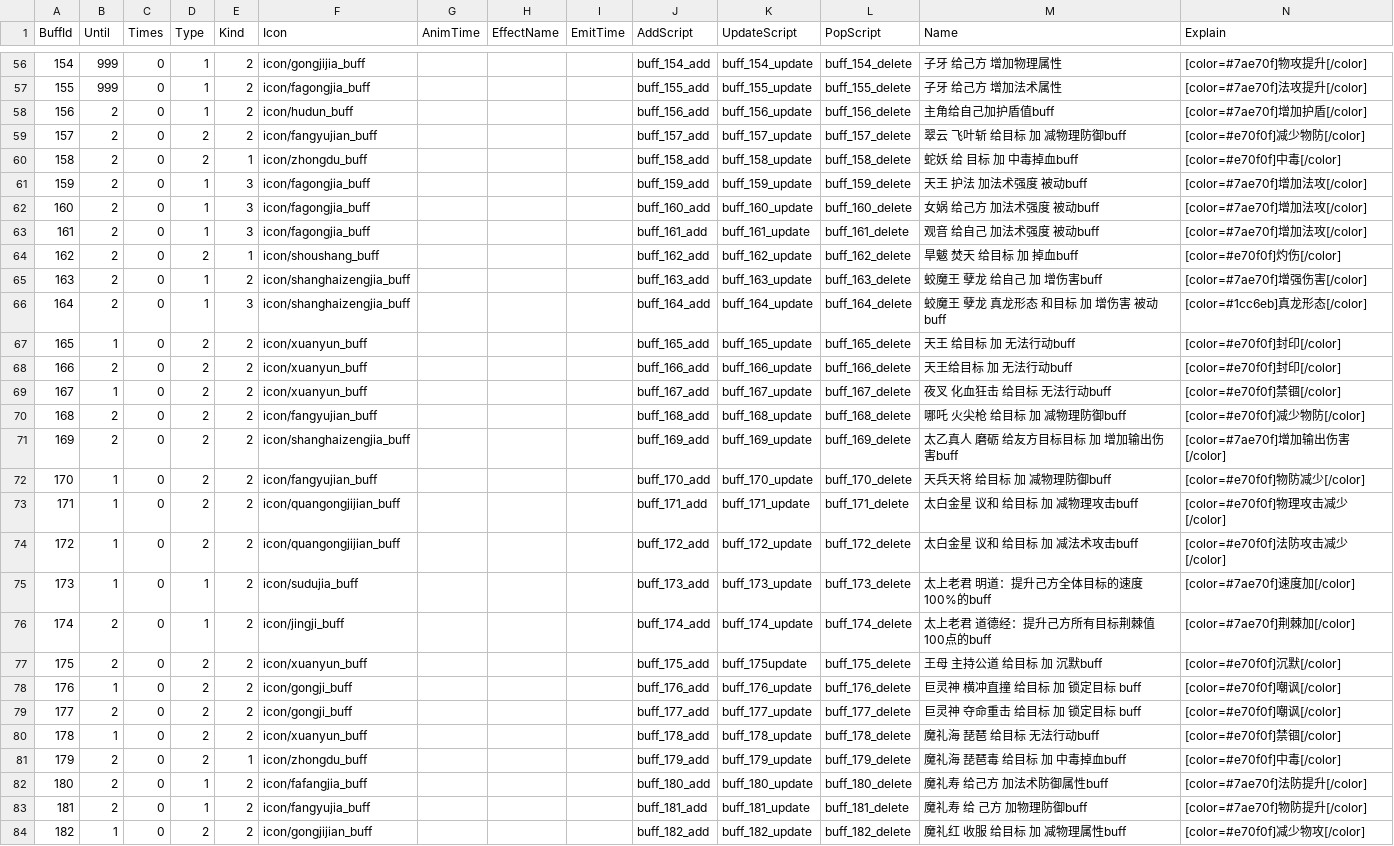
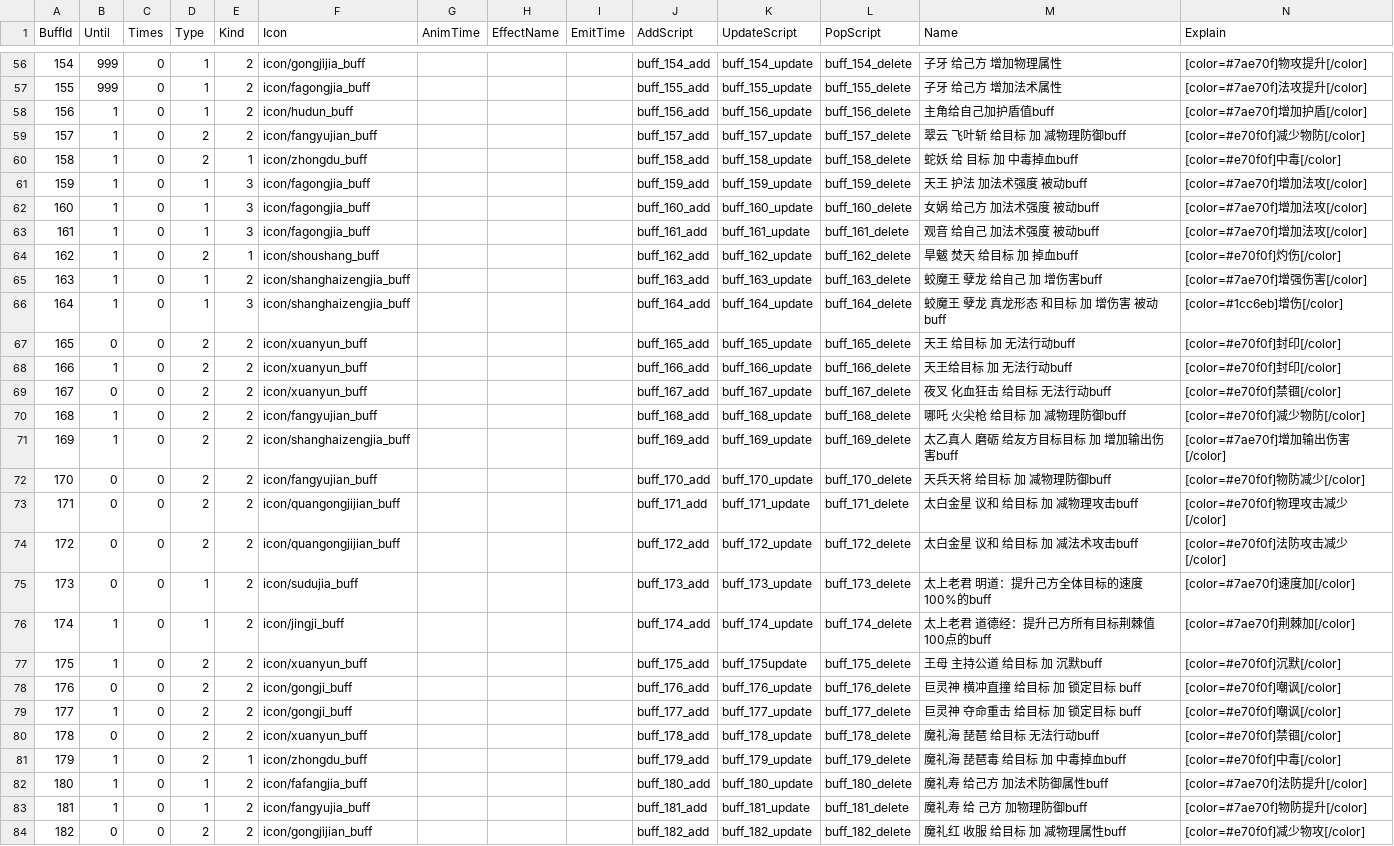
Before and after one commit to kevinnewkevin/xiyou, a CSV file: trunk/config/tables/buff.csv, drawn as a sheet; only a part is shown, gaps mark what is left out; the diff covers the shown part only; the diff names each change by its address in the sheet, - before the commit and + after, or states it on an @@ line.

```diff
--- a/trunk/config/tables/buff.csv
+++ b/trunk/config/tables/buff.csv
-B58:B66 (Until): 2
+B58:B66 (Until): 1
-N66 (Explain): [color=#1cc6eb]真龙形态[/color]
+N66 (Explain): [color=#1cc6eb]增伤[/color]
-B67 (Until): 1
+B67 (Until): 0
-B68 (Until): 2
+B68 (Until): 1
-B69 (Until): 1
+B69 (Until): 0
-B70:B71 (Until): 2
+B70:B71 (Until): 1
-B72:B75 (Until): 1
+B72:B75 (Until): 0
-B76:B77 (Until): 2
+B76:B77 (Until): 1
-B78 (Until): 1
+B78 (Until): 0
-B79 (Until): 2
+B79 (Until): 1
-B80 (Until): 1
+B80 (Until): 0
-B81:B83 (Until): 2
+B81:B83 (Until): 1
-B84 (Until): 1
+B84 (Until): 0
```
Also changed, not shown: 55 edited cells elsewhere in this file.
